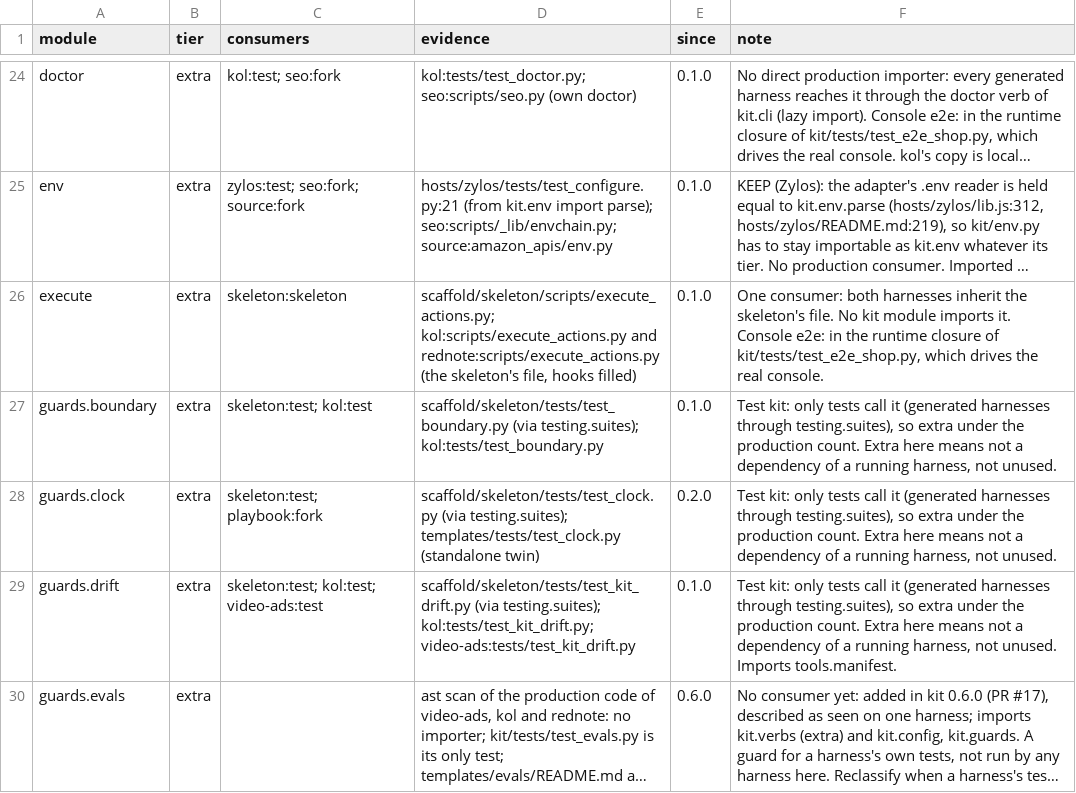
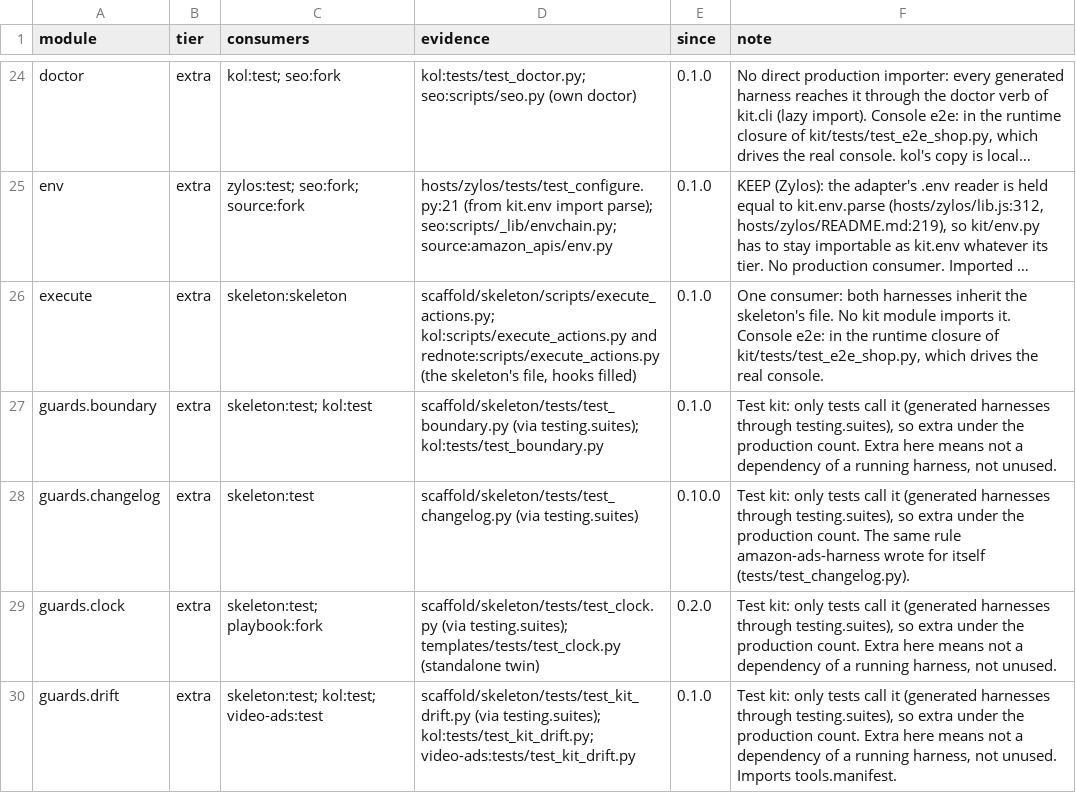
Before and after one commit to thaddeus-growth/Agent-Harness-playbook, a TSV file: kit-tiers.tsv, drawn as a sheet; only a part is shown, gaps mark what is left out; the shorter side is filled out with more unchanged rows; long unchanged cells end in …; the diff names each change by its address in the sheet, - before the commit and + after, or states it on an @@ line.

```diff
--- a/kit-tiers.tsv
+++ b/kit-tiers.tsv
+row 28: guards.changelog | extra | skeleton:test | scaffold/skeleton/tests/test_changelog.py (via testing.suites) | 0.10.0 | Test kit: only tests call it (generated harnesses through testing.suites), so extra under the production count. The same rule amazon-ads-harness wrote for itself (tests/test_changelog.py).
```
Also changed, not shown: kit/packs.tsv, 18 other files.
